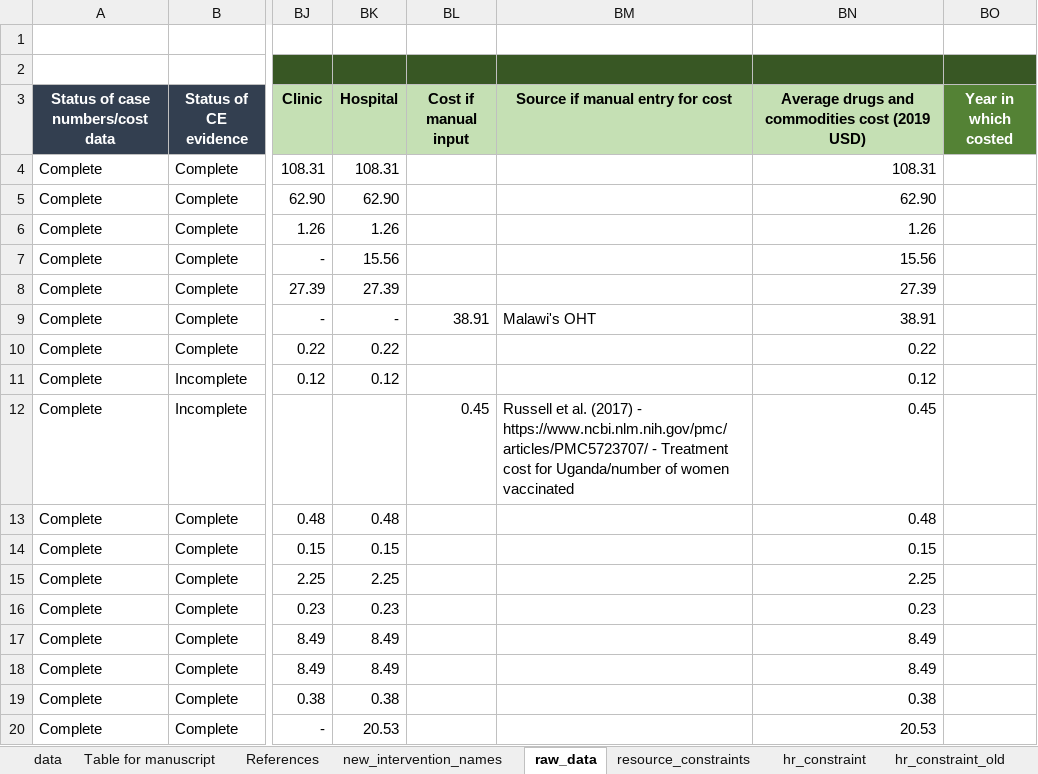
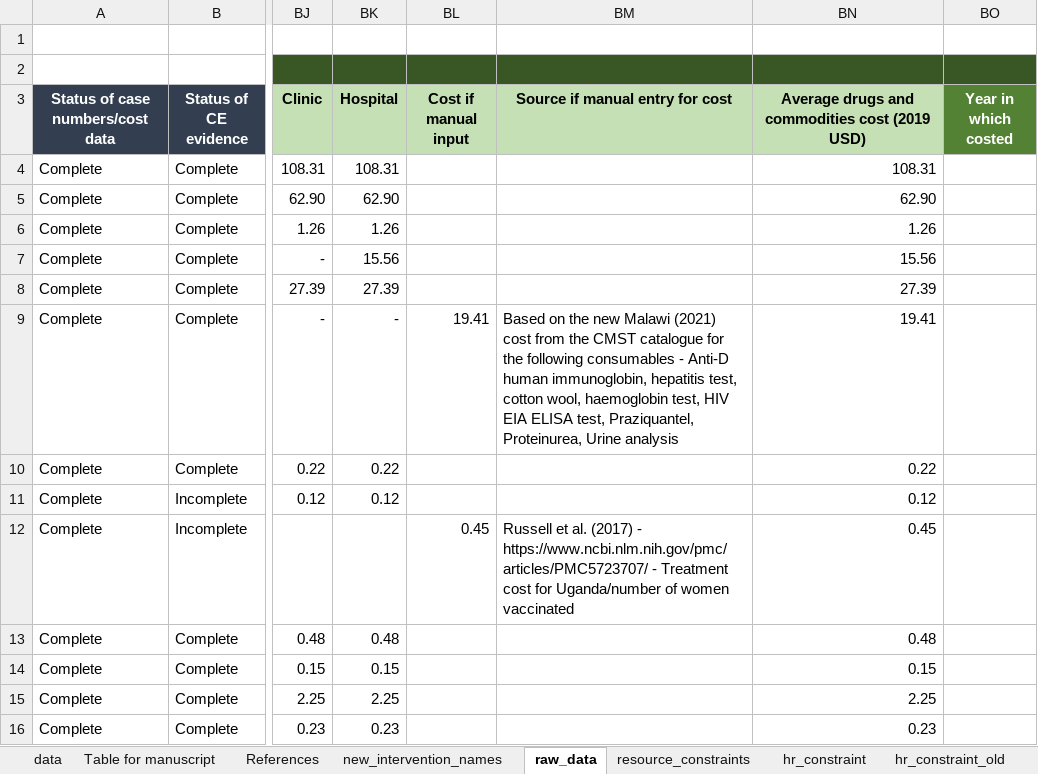
Before and after one commit to sakshimohan/uganda_hbp, an Excel workbook: 2_data/hbp_data_clean_v2.xlsx, sheet raw_data, drawn as a sheet; only a part is shown, gaps mark what is left out; the shorter side is filled out with more unchanged rows; values as stored, in another font and other column widths than the file's, no borders; conditional formats not drawn; the diff names each change by its address in the sheet, - before the commit and + after, or states it on an @@ line.

Commit message:
update basic ANC drug cost
Based on the new Malawi (2021) cost from the CMST catalogue for the following consumables - Anti-D human immunoglobin, hepatitis test, cotton wool, haemoglobin test, HIV EIA ELISA test, Praziquantel, Proteinurea, Urine analysis

```diff
--- a/2_data/hbp_data_clean_v2.xlsx (sheet raw_data)
+++ b/2_data/hbp_data_clean_v2.xlsx (sheet raw_data)
-BL9 (Cost if manual input): 38.91
+BL9 (Cost if manual input): 19.41
-BM9 (Source if manual entry for cost): Malawi's OHT
+BM9 (Source if manual entry for cost): Based on the new Malawi (2021) cost from the CMST catalogue for the following consumables - Anti-D human immunoglobin, hepatitis test, cotton wool, haemoglobin test, HIV EIA ELISA test, Praziquantel, Proteinurea, Urine analysis
-BN9: 38.91
+BN9: 19.41
```
Also changed, not shown: sheet Table for manuscript, sheet data.
